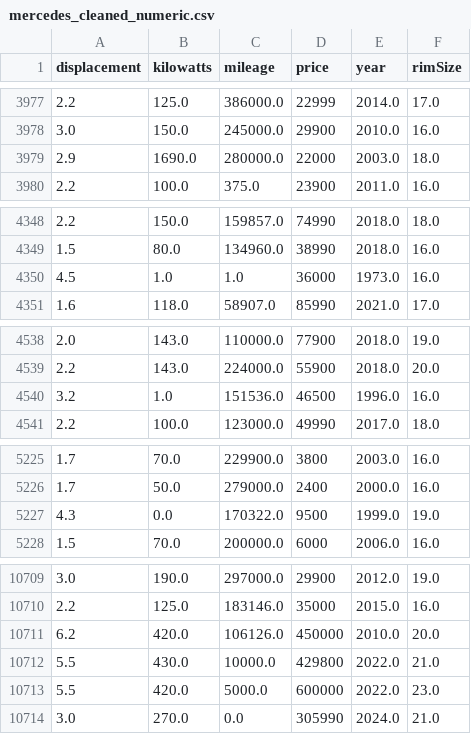
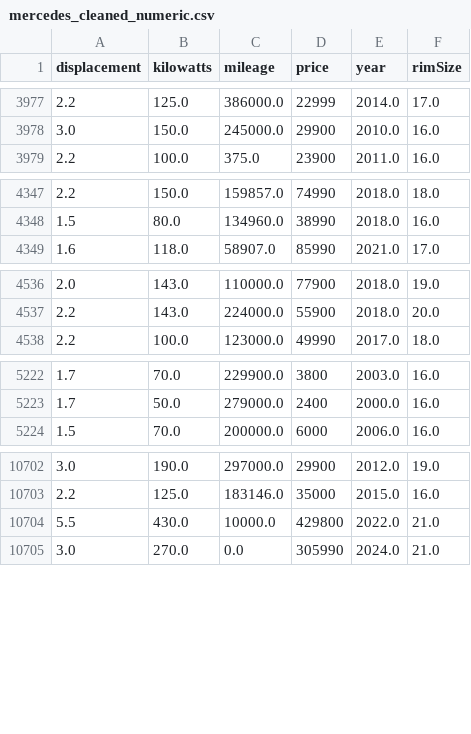
Before and after one commit to Cenga387/Price_prediction, a CSV file: backend/datasets/mercedes_cleaned_numeric.csv, drawn as a sheet; only a part is shown, gaps mark what is left out; the diff covers the shown part only; the diff names each change by its address in the sheet, - before the commit and + after, or states it on an @@ line.

Commit message:
replaced the datasets

```diff
--- a/backend/datasets/mercedes_cleaned_numeric.csv
+++ b/backend/datasets/mercedes_cleaned_numeric.csv
-row 3979: 2.9 | 1690.0 | 280000.0 | 22000 | 2003.0 | 18.0
-row 4350: 4.5 | 1.0 | 1.0 | 36000 | 1973.0 | 16.0
-row 4540: 3.2 | 1.0 | 151536.0 | 46500 | 1996.0 | 16.0
-row 5227: 4.3 | 0.0 | 170322.0 | 9500 | 1999.0 | 19.0
-row 10711: 6.2 | 420.0 | 106126.0 | 450000 | 2010.0 | 20.0
-row 10713: 5.5 | 420.0 | 5000.0 | 600000 | 2022.0 | 23.0
```
Also changed, not shown: 8 removed rows elsewhere in this file, 6 other files.
